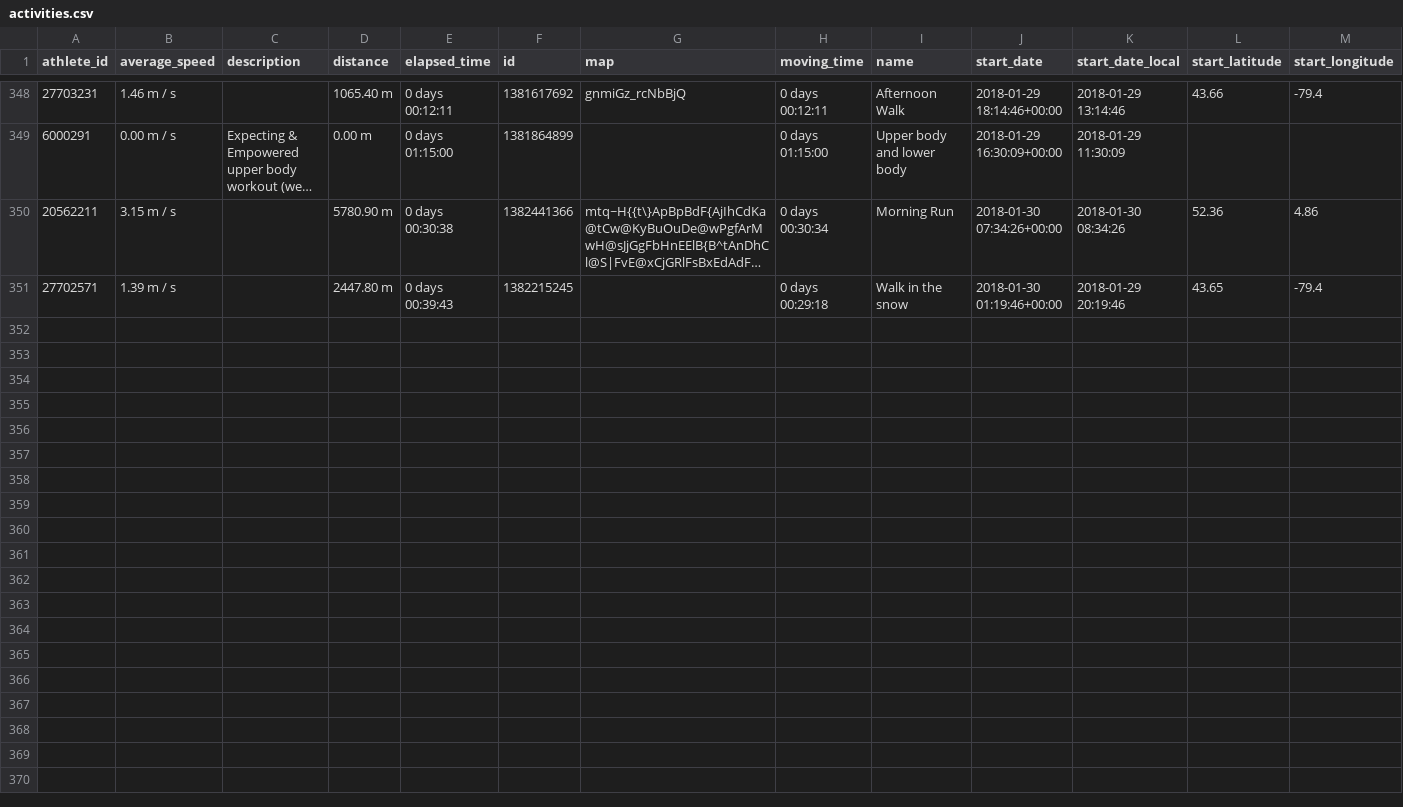
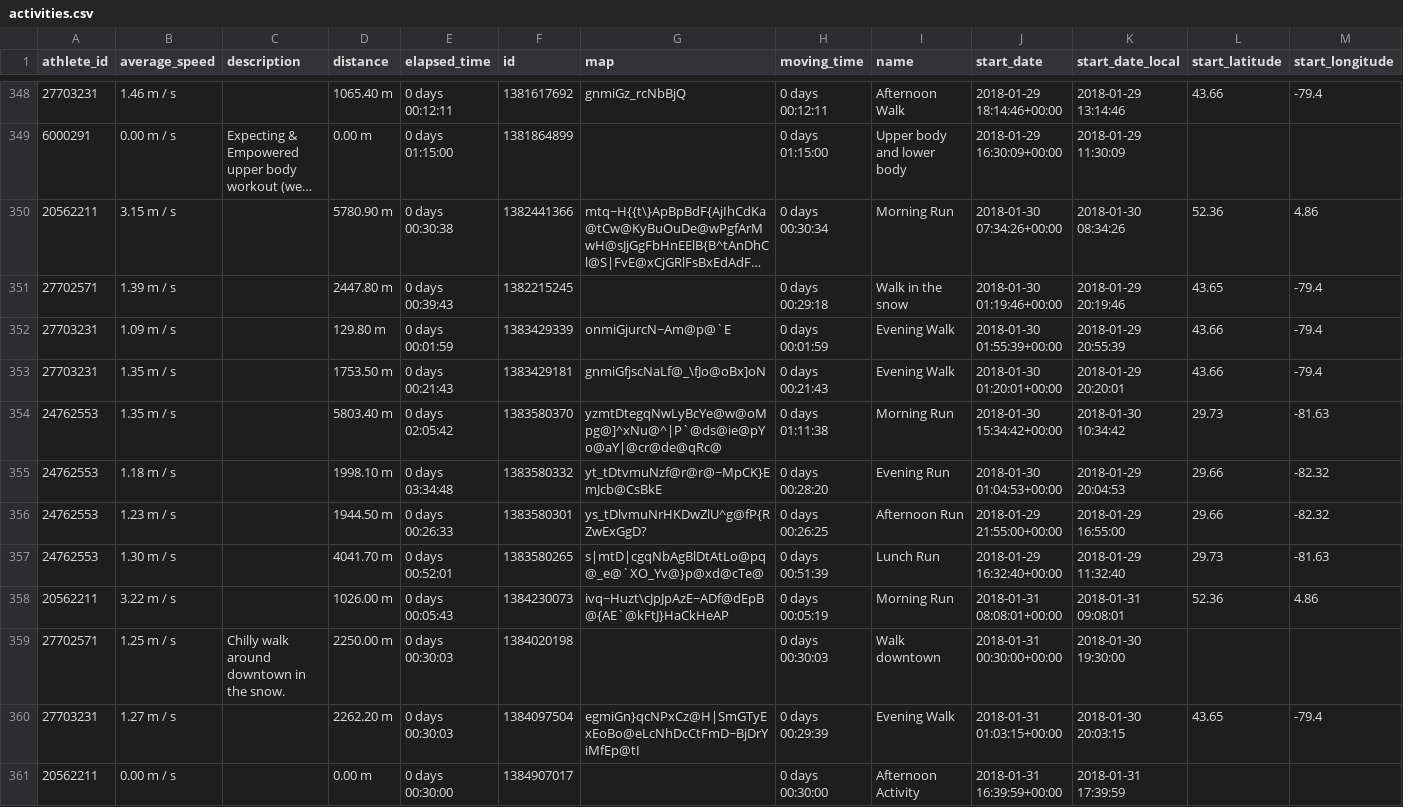
Before and after one commit to databrew/streak, a CSV file: data/activities.csv, drawn as a sheet; only a part is shown, gaps mark what is left out; long unchanged cells end in …; rows hold the shown columns only; the diff names each change by its address in the sheet, - before the commit and + after, or states it on an @@ line.

```diff
--- a/data/activities.csv
+++ b/data/activities.csv
+row 352: 27703231 | 1.09 m / s |  | 129.80 m | 0 days 00:01:59 | 1383429339 | onmiGjurcN~Am@p@`E | 0 days 00:01:59 | Evening Walk | 2018-01-30 01:55:39+00:00 | 2018-01-29 20:55:39 | 43.66 | -79.4
+row 353: 27703231 | 1.35 m / s |  | 1753.50 m | 0 days 00:21:43 | 1383429181 | gnmiGfjscNaLf@_\fJo@oBx]oN | 0 days 00:21:43 | Evening Walk | 2018-01-30 01:20:01+00:00 | 2018-01-29 20:20:01 | 43.66 | -79.4
+row 354: 24762553 | 1.35 m / s |  | 5803.40 m | 0 days 02:05:42 | 1383580370 | yzmtDtegqNwLyBcYe@w@oMpg@]^xNu@^|P`@ds@ie@pYo@aY|@cr@de@qRc@ | 0 days 01:11:38 | Morning Run | 2018-01-30 15:34:42+00:00 | 2018-01-30 10:34:42 | 29.73 | -81.63
+row 355: 24762553 | 1.18 m / s |  | 1998.10 m | 0 days 03:34:48 | 1383580332 | yt_tDtvmuNzf@r@r@~MpCK}EmJcb@CsBkE | 0 days 00:28:20 | Evening Run | 2018-01-30 01:04:53+00:00 | 2018-01-29 20:04:53 | 29.66 | -82.32
+row 356: 24762553 | 1.23 m / s |  | 1944.50 m | 0 days 00:26:33 | 1383580301 | ys_tDlvmuNrHKDwZlU^g@fP{RZwExGgD? | 0 days 00:26:25 | Afternoon Run | 2018-01-29 21:55:00+00:00 | 2018-01-29 16:55:00 | 29.66 | -82.32
+row 357: 24762553 | 1.30 m / s |  | 4041.70 m | 0 days 00:52:01 | 1383580265 | s|mtD|cgqNbAgBlDtAtLo@pq@_e@`XO_Yv@}p@xd@cTe@ | 0 days 00:51:39 | Lunch Run | 2018-01-29 16:32:40+00:00 | 2018-01-29 11:32:40 | 29.73 | -81.63
+row 358: 20562211 | 3.22 m / s |  | 1026.00 m | 0 days 00:05:43 | 1384230073 | ivq~Huzt\cJpJpAzE~ADf@dEpB@{AE`@kFtJ}HaCkHeAP | 0 days 00:05:19 | Morning Run | 2018-01-31 08:08:01+00:00 | 2018-01-31 09:08:01 | 52.36 | 4.86
+row 359: 27702571 | 1.25 m / s | Chilly walk around downtown in the snow. | 2250.00 m | 0 days 00:30:03 | 1384020198 |  | 0 days 00:30:03 | Walk downtown | 2018-01-31 00:30:00+00:00 | 2018-01-30 19:30:00
+row 360: 27703231 | 1.27 m / s |  | 2262.20 m | 0 days 00:30:03 | 1384097504 | egmiGn}qcNPxCz@H|SmGTyExEoBo@eLcNhDcCtFmD~BjDrYiMfEp@tI | 0 days 00:29:39 | Evening Walk | 2018-01-31 01:03:15+00:00 | 2018-01-30 20:03:15 | 43.65 | -79.4
+row 361: 20562211 | 0.00 m / s |  | 0.00 m | 0 days 00:30:00 | 1384907017 |  | 0 days 00:30:00 | Afternoon Activity | 2018-01-31 16:39:59+00:00 | 2018-01-31 17:39:59
```
Also changed, not shown: data/polylines.csv, 1 other file.
